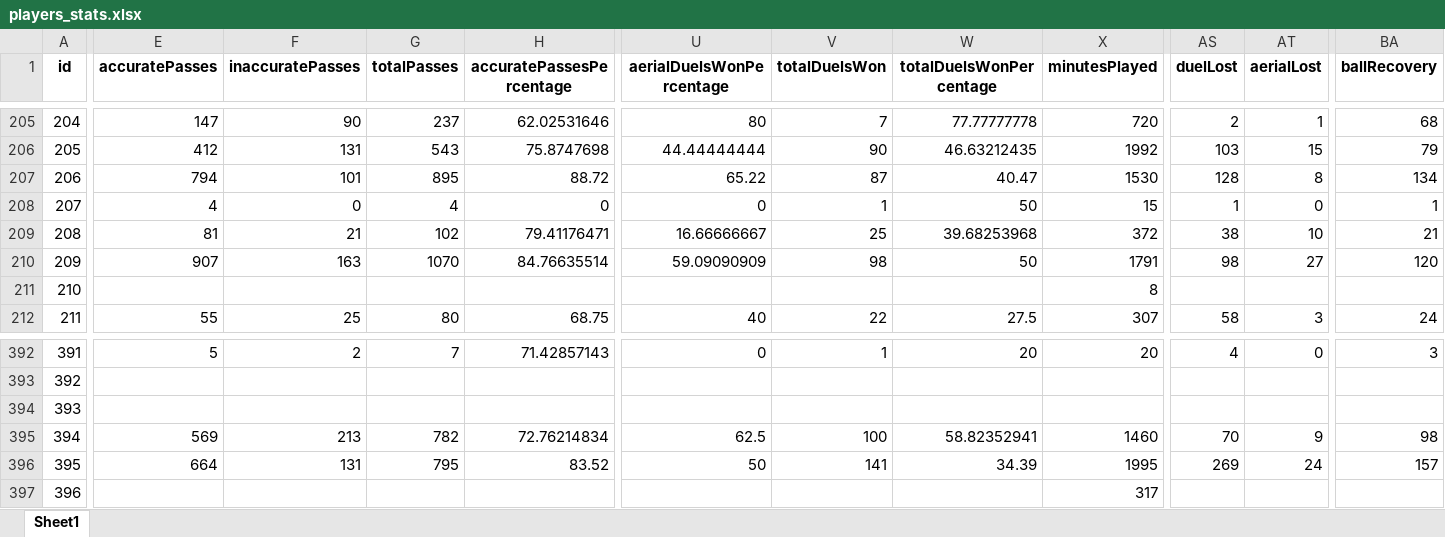
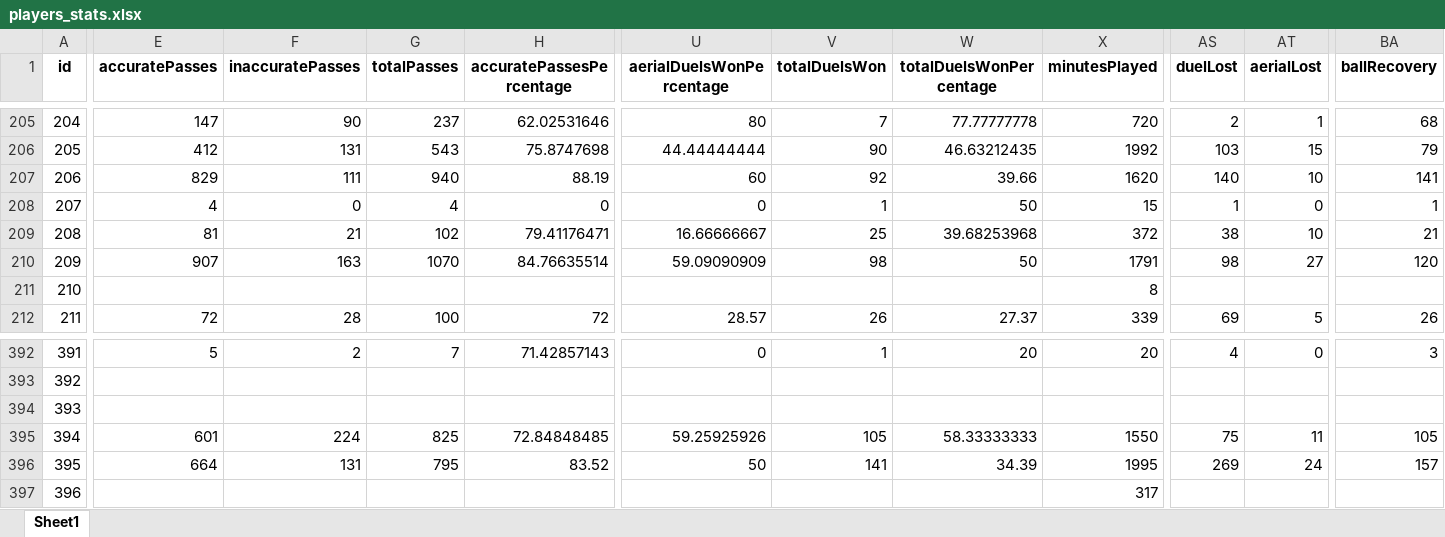
Before and after one commit to PetrMelicharik/fmscoutscz, an Excel workbook: players_stats.xlsx, sheet Sheet1, drawn as a sheet; only a part is shown, gaps mark what is left out; values as stored, in another font and other column widths than the file's, no borders; the diff covers the shown part only; the diff names each change by its address in the sheet, - before the commit and + after, or states it on an @@ line.

```diff
--- a/players_stats.xlsx (sheet Sheet1)
+++ b/players_stats.xlsx (sheet Sheet1)
-E207 (accuratePasses): 794
+E207 (accuratePasses): 829
-F207 (inaccuratePasses): 101
+F207 (inaccuratePasses): 111
-G207 (totalPasses): 895
+G207 (totalPasses): 940
-H207 (accuratePassesPercentage): 88.72
+H207 (accuratePassesPercentage): 88.19
-U207 (aerialDuelsWonPercentage): 65.22
+U207 (aerialDuelsWonPercentage): 60
-V207 (totalDuelsWon): 87
+V207 (totalDuelsWon): 92
-W207 (totalDuelsWonPercentage): 40.47
+W207 (totalDuelsWonPercentage): 39.66
-X207 (minutesPlayed): 1530
+X207 (minutesPlayed): 1620
-AS207 (duelLost): 128
+AS207 (duelLost): 140
-AT207 (aerialLost): 8
+AT207 (aerialLost): 10
-BA207 (ballRecovery): 134
+BA207 (ballRecovery): 141
-E212 (accuratePasses): 55
+E212 (accuratePasses): 72
-F212 (inaccuratePasses): 25
+F212 (inaccuratePasses): 28
-G212 (totalPasses): 80
+G212 (totalPasses): 100
-H212 (accuratePassesPercentage): 68.75
+H212 (accuratePassesPercentage): 72
-U212 (aerialDuelsWonPercentage): 40
+U212 (aerialDuelsWonPercentage): 28.57
-V212 (totalDuelsWon): 22
+V212 (totalDuelsWon): 26
-W212 (totalDuelsWonPercentage): 27.5
+W212 (totalDuelsWonPercentage): 27.37
-X212 (minutesPlayed): 307
+X212 (minutesPlayed): 339
-AS212 (duelLost): 58
+AS212 (duelLost): 69
-AT212 (aerialLost): 3
+AT212 (aerialLost): 5
-BA212 (ballRecovery): 24
+BA212 (ballRecovery): 26
-E395 (accuratePasses): 569
+E395 (accuratePasses): 601
-F395 (inaccuratePasses): 213
+F395 (inaccuratePasses): 224
-G395 (totalPasses): 782
+G395 (totalPasses): 825
-H395 (accuratePassesPercentage): 72.76214834
+H395 (accuratePassesPercentage): 72.84848485
-U395 (aerialDuelsWonPercentage): 62.5
+U395 (aerialDuelsWonPercentage): 59.25925926
-V395 (totalDuelsWon): 100
+V395 (totalDuelsWon): 105
-W395 (totalDuelsWonPercentage): 58.82352941
+W395 (totalDuelsWonPercentage): 58.33333333
-X395 (minutesPlayed): 1460
+X395 (minutesPlayed): 1550
-AS395 (duelLost): 70
+AS395 (duelLost): 75
-AT395 (aerialLost): 9
+AT395 (aerialLost): 11
-BA395 (ballRecovery): 98
+BA395 (ballRecovery): 105
```
Also changed, not shown: 1499 edited cells elsewhere in this sheet, players_profiles.xlsx, players_ratings.xlsx.
